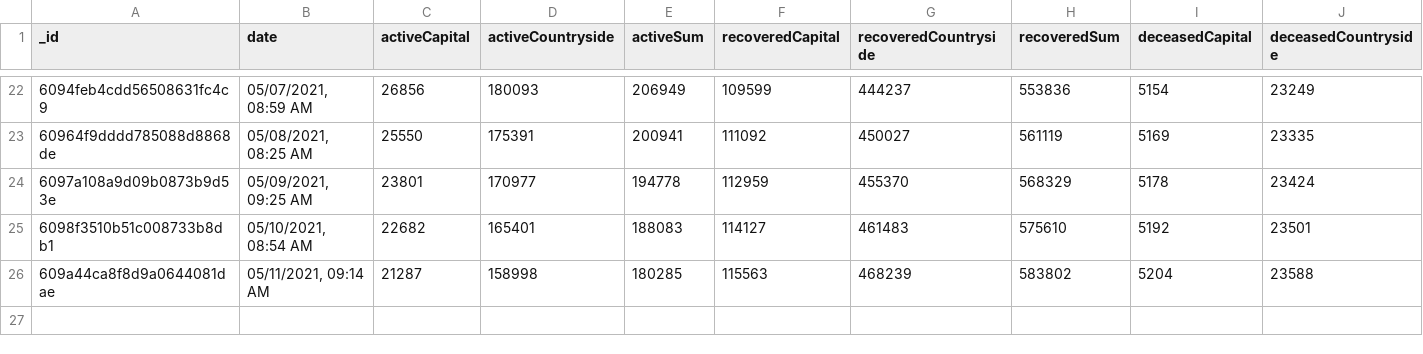
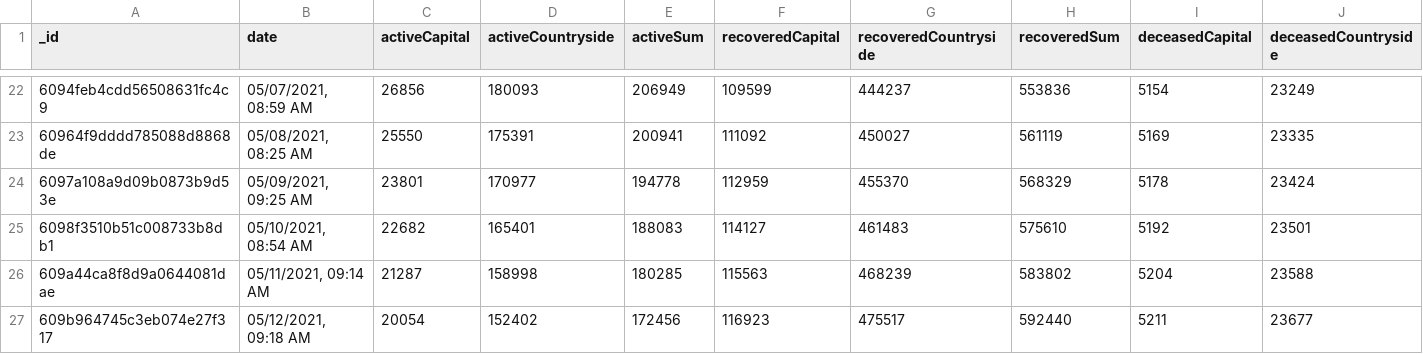
Before and after one commit to theDavidBarton/koronavirus.gov.hu-scraper, a CSV file: dailyResult.csv, drawn as a sheet; only a part is shown, gaps mark what is left out; rows hold the shown columns only; the diff names each change by its address in the sheet, - before the commit and + after, or states it on an @@ line.

Commit message:
feat(data): update data 2021-05-12

```diff
--- a/dailyResult.csv
+++ b/dailyResult.csv
+row 27: 609b964745c3eb074e27f317 | 05/12/2021, 09:18 AM | 20054 | 152402 | 172456 | 116923 | 475517 | 592440 | 5211 | 23677
```
Also changed, not shown: 3 other files.
